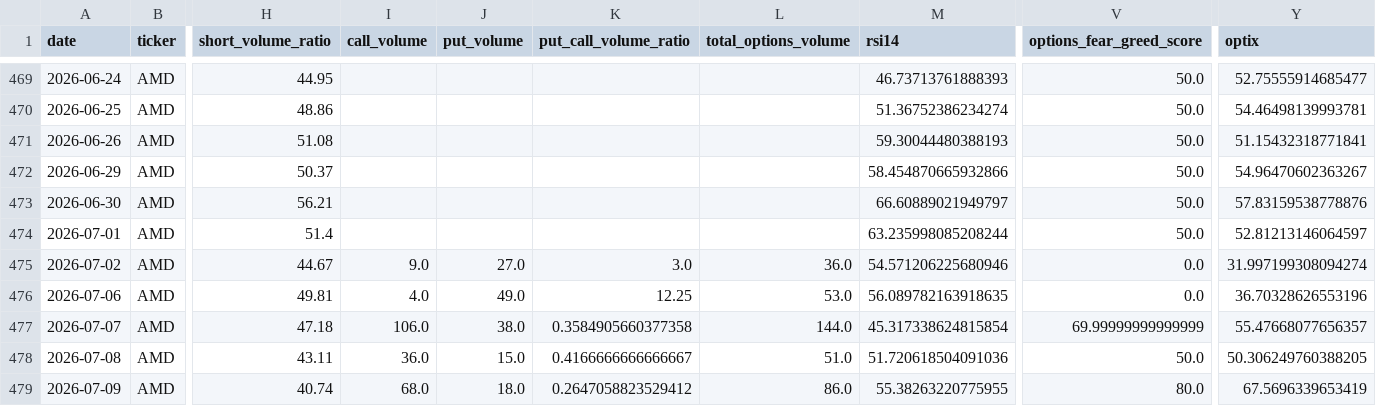
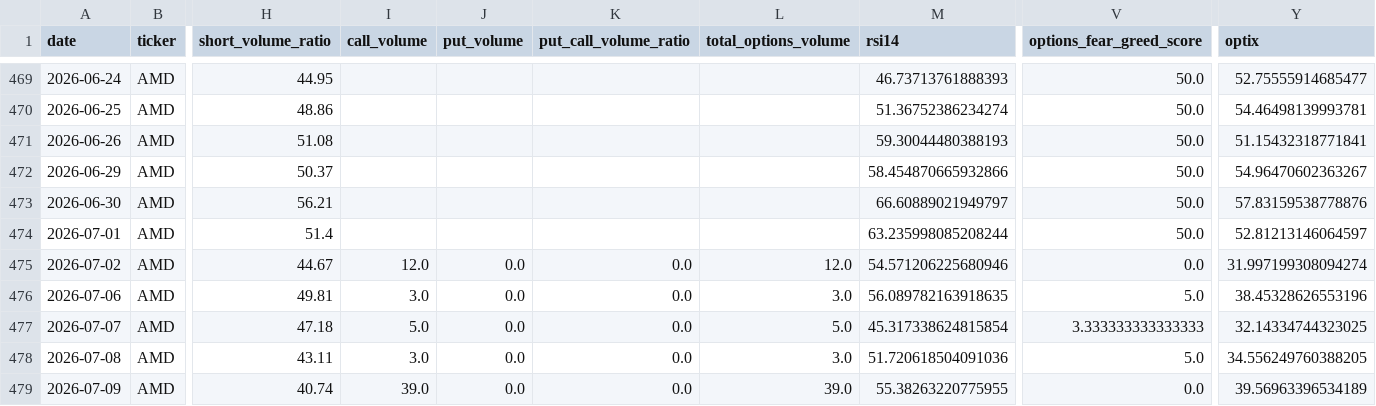
Before and after one commit to ryantrichardson/seed_ryantrichardson_optix, a CSV file: data/AMD_components.csv, drawn as a sheet; only a part is shown, gaps mark what is left out; the diff covers the shown part only; the diff names each change by its address in the sheet, - before the commit and + after, or states it on an @@ line.

```diff
--- a/data/AMD_components.csv
+++ b/data/AMD_components.csv
-I475 (call_volume): 9.0
+I475 (call_volume): 12.0
-J475 (put_volume): 27.0
+J475 (put_volume): 0.0
-K475 (put_call_volume_ratio): 3.0
+K475 (put_call_volume_ratio): 0.0
-L475 (total_options_volume): 36.0
+L475 (total_options_volume): 12.0
-I476 (call_volume): 4.0
+I476 (call_volume): 3.0
-J476 (put_volume): 49.0
+J476 (put_volume): 0.0
-K476 (put_call_volume_ratio): 12.25
+K476 (put_call_volume_ratio): 0.0
-L476 (total_options_volume): 53.0
+L476 (total_options_volume): 3.0
-V476 (options_fear_greed_score): 0.0
+V476 (options_fear_greed_score): 5.0
-Y476 (optix): 36.70328626553196
+Y476 (optix): 38.45328626553196
-I477 (call_volume): 106.0
+I477 (call_volume): 5.0
-J477 (put_volume): 38.0
+J477 (put_volume): 0.0
-K477 (put_call_volume_ratio): 0.3584905660377358
+K477 (put_call_volume_ratio): 0.0
-L477 (total_options_volume): 144.0
+L477 (total_options_volume): 5.0
-V477 (options_fear_greed_score): 69.99999999999999
+V477 (options_fear_greed_score): 3.333333333333333
-Y477 (optix): 55.47668077656357
+Y477 (optix): 32.14334744323025
-I478 (call_volume): 36.0
+I478 (call_volume): 3.0
-J478 (put_volume): 15.0
+J478 (put_volume): 0.0
-K478 (put_call_volume_ratio): 0.4166666666666667
+K478 (put_call_volume_ratio): 0.0
-L478 (total_options_volume): 51.0
+L478 (total_options_volume): 3.0
-V478 (options_fear_greed_score): 50.0
+V478 (options_fear_greed_score): 5.0
-Y478 (optix): 50.306249760388205
+Y478 (optix): 34.556249760388205
-I479 (call_volume): 68.0
+I479 (call_volume): 39.0
-J479 (put_volume): 18.0
+J479 (put_volume): 0.0
-K479 (put_call_volume_ratio): 0.2647058823529412
+K479 (put_call_volume_ratio): 0.0
-L479 (total_options_volume): 86.0
+L479 (total_options_volume): 39.0
-V479 (options_fear_greed_score): 80.0
+V479 (options_fear_greed_score): 0.0
-Y479 (optix): 67.5696339653419
+Y479 (optix): 39.56963396534189
```
Also changed, not shown: 1 added row and 132 edited cells elsewhere in this file, data/OWL_components.csv, data/PYPL_components.csv, 21 other files.
